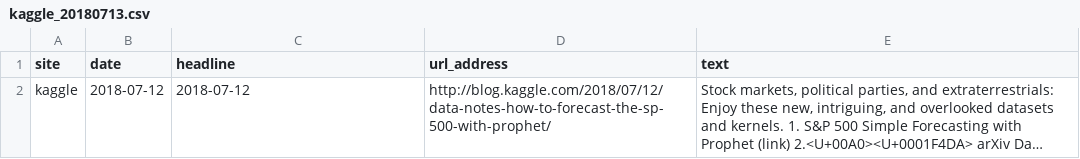
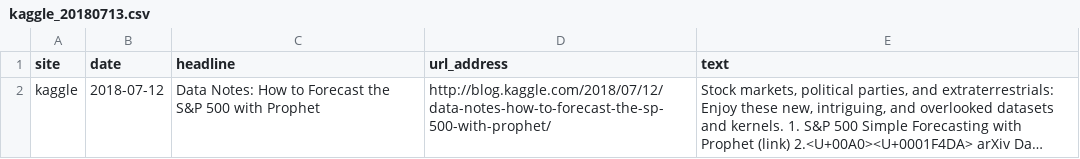
Before and after one commit to 2econsulting/2econsulting.github.io, a CSV file: data/newsletter/input/kaggle_20180713.csv, drawn as a sheet; long unchanged cells end in …; the diff names each change by its address in the sheet, - before the commit and + after, or states it on an @@ line.

```diff
--- a/data/newsletter/input/kaggle_20180713.csv
+++ b/data/newsletter/input/kaggle_20180713.csv
-C2 (headline): 2018-07-12
+C2 (headline): Data Notes: How to Forecast the S&P 500 with Prophet
```
Also changed, not shown: data/newsletter/input/mastery_20180713.csv, 7 other files.
